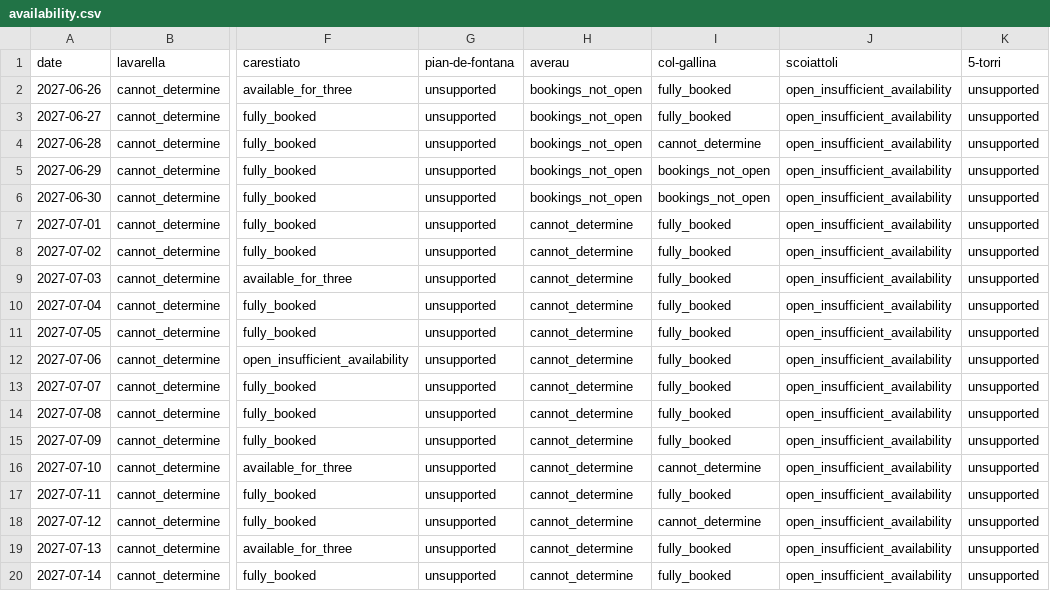
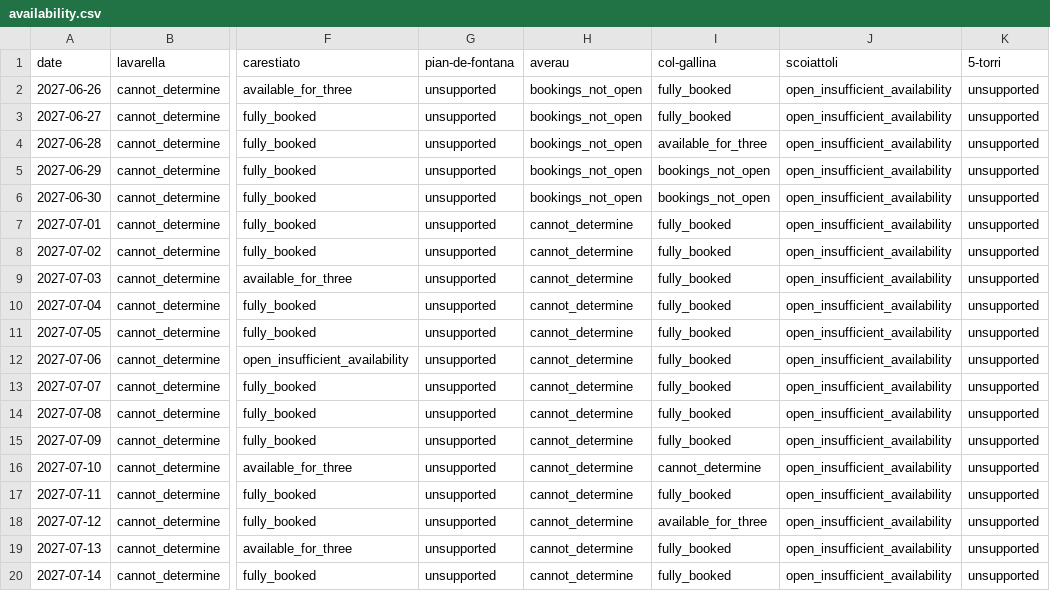
Before and after one commit to hisume/av1, a CSV file: reports/latest/availability.csv, drawn as a sheet; only a part is shown, gaps mark what is left out; the diff names each change by its address in the sheet, - before the commit and + after, or states it on an @@ line.

```diff
--- a/reports/latest/availability.csv
+++ b/reports/latest/availability.csv
-I4 (col-gallina): cannot_determine
+I4 (col-gallina): available_for_three
-I18 (col-gallina): cannot_determine
+I18 (col-gallina): available_for_three
```
Also changed, not shown: 3 other files.
